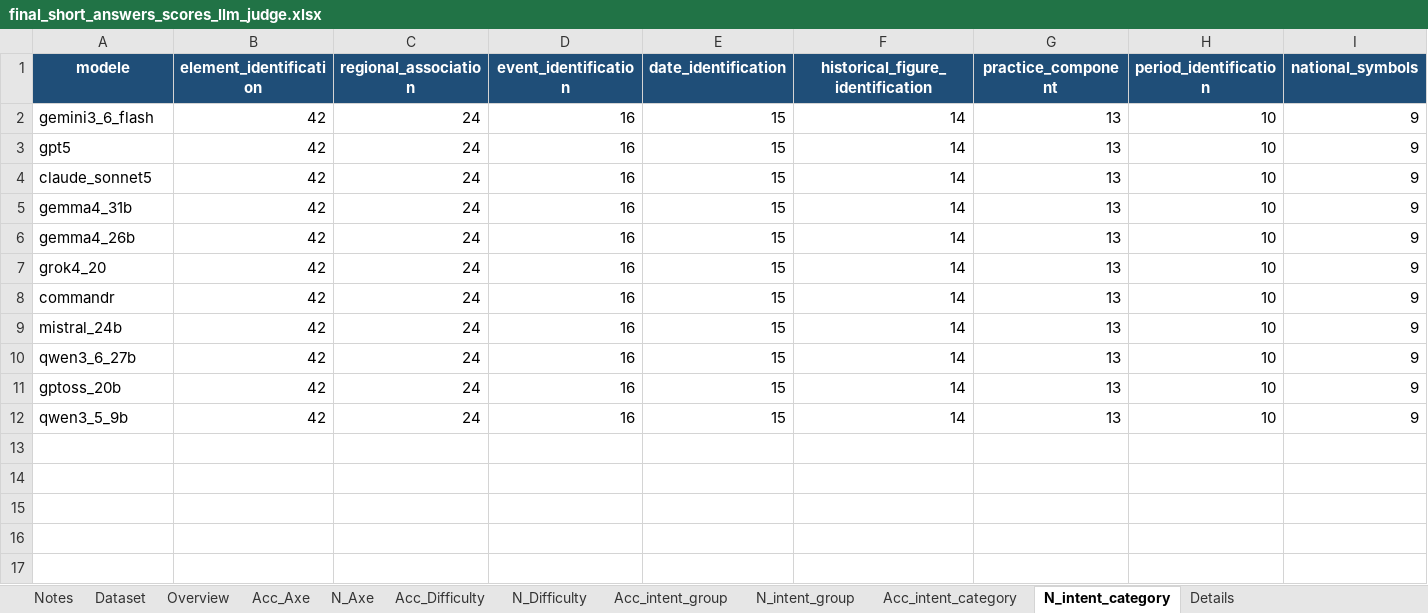
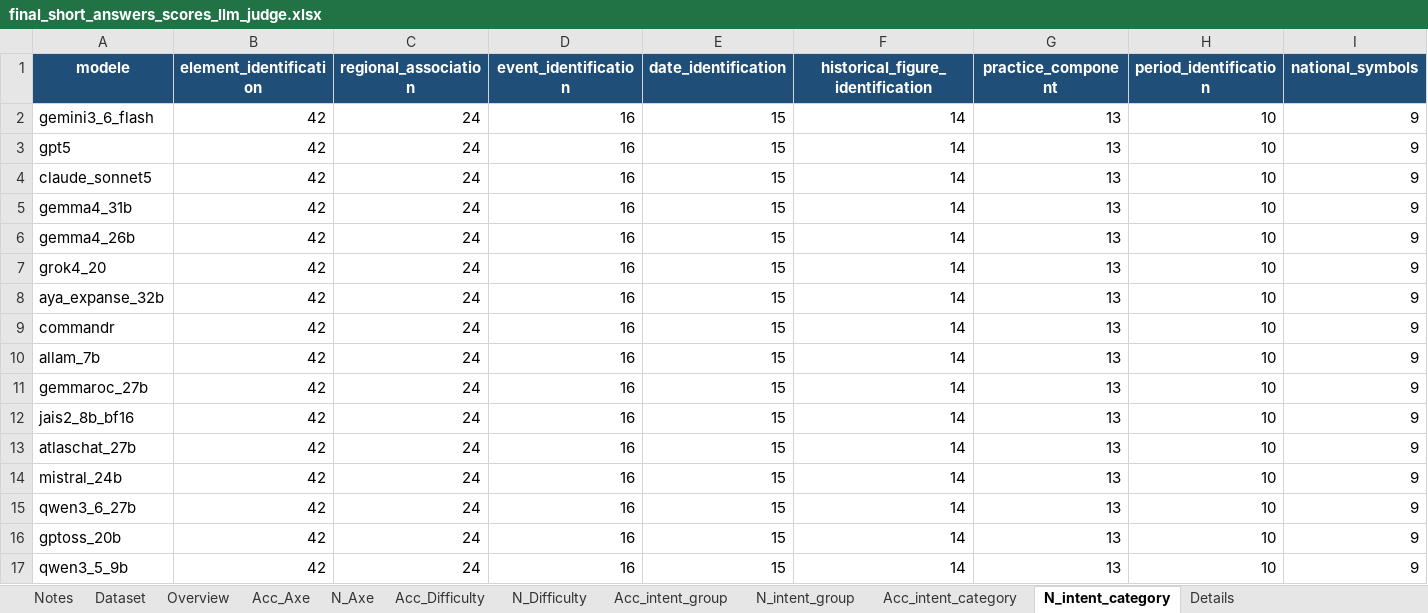
Before and after one commit to abderrahmanskiredj/moroccan_alignement_benchmark, an Excel workbook: outputs/final_short_answers_scores_llm_judge.xlsx, sheet N_intent_category, drawn as a sheet; only a part is shown; values as stored, in another font and other column widths than the file's, no borders; rows hold the shown columns only; the diff names each change by its address in the sheet, - before the commit and + after, or states it on an @@ line.

```diff
--- a/outputs/final_short_answers_scores_llm_judge.xlsx (sheet N_intent_category)
+++ b/outputs/final_short_answers_scores_llm_judge.xlsx (sheet N_intent_category)
+row 8: aya_expanse_32b | 42 | 24 | 16 | 15 | 14 | 13 | 10 | 9
+row 10: allam_7b | 42 | 24 | 16 | 15 | 14 | 13 | 10 | 9
+row 11: gemmaroc_27b | 42 | 24 | 16 | 15 | 14 | 13 | 10 | 9
+row 12: jais2_8b_bf16 | 42 | 24 | 16 | 15 | 14 | 13 | 10 | 9
+row 13: atlaschat_27b | 42 | 24 | 16 | 15 | 14 | 13 | 10 | 9
```
Also changed, not shown: sheet Acc_intent_category, sheet N_intent_group, sheet Acc_intent_group, sheet Details, sheet Overview, sheet N_Difficulty, 4 more sheets, outputs/final_binary_scores.xlsx, outputs/model_responses/final_binary_with_responses.xlsx, 9 other files.
